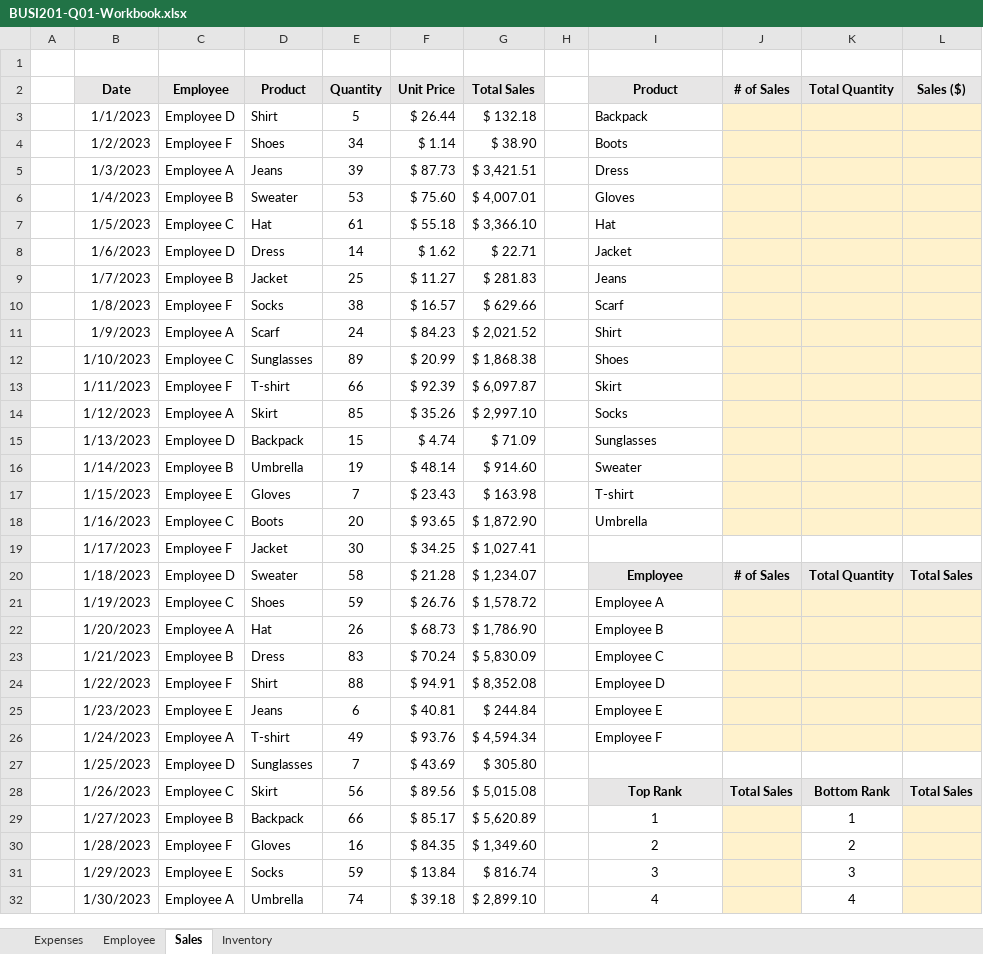
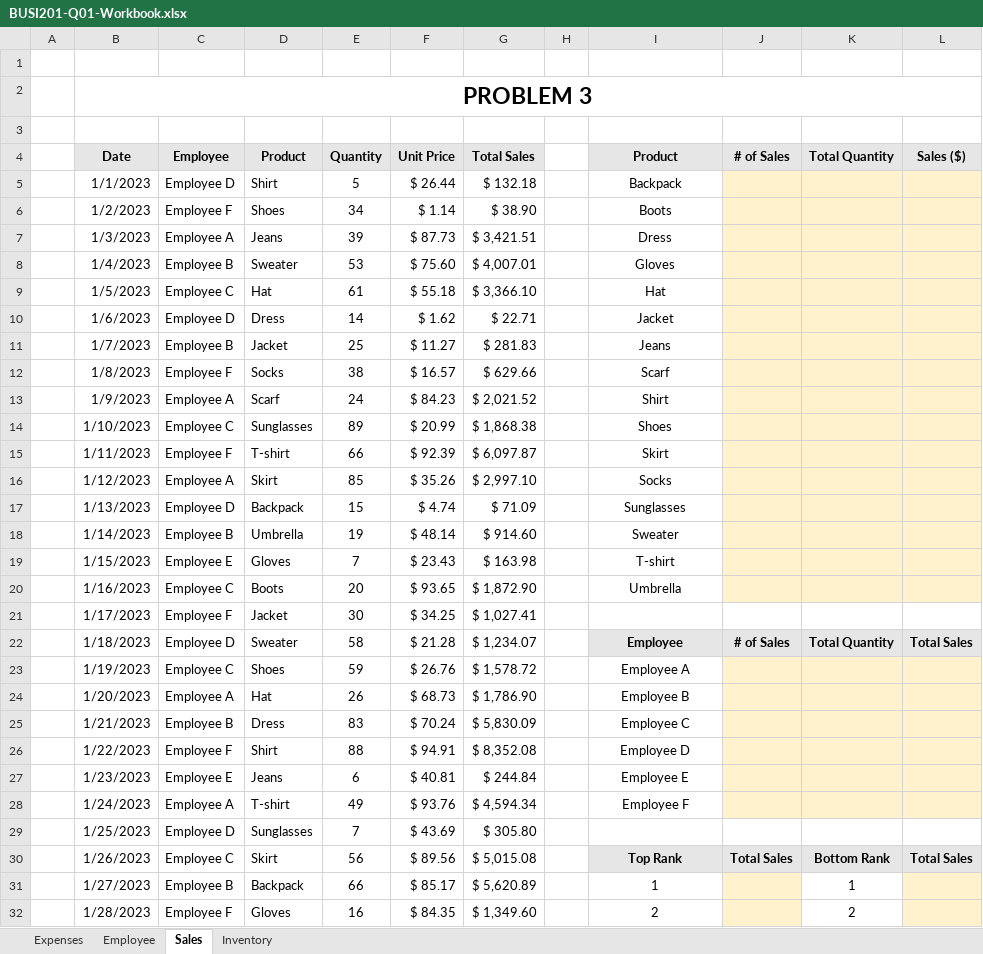
Before and after one commit to brianhwpark/brianhwpark.github.io, an Excel workbook: files/teaching-resources/monmouthcollege-busi-201/BUSI201-Q01-Workbook.xlsx, sheet Sales, drawn as a sheet; only a part is shown; the shorter side is filled out with more unchanged rows; values as stored, in another font and other column widths than the file's, no borders; addresses are those after the commit; the diff covers the shown part only; the diff names each change by its address in the sheet, - before the commit and + after, or states it on an @@ line.

```diff
--- a/files/teaching-resources/monmouthcollege-busi-201/BUSI201-Q01-Workbook.xlsx (sheet Sales)
+++ b/files/teaching-resources/monmouthcollege-busi-201/BUSI201-Q01-Workbook.xlsx (sheet Sales)
+row 2:  | PROBLEM 3
+row 3: (empty)
-I5:I20 alignment: left
+I5:I20 alignment: center
-I23:I28 alignment: left
+I23:I28 alignment: center
```
Also changed, not shown: 1 edited cell elsewhere in this sheet, sheet Expenses, sheet Employee, sheet Inventory, files/teaching-resources/monmouthcollege-busi-201/BUSI201-Q01-Workbook-Sol.xlsx, 4 other files.
